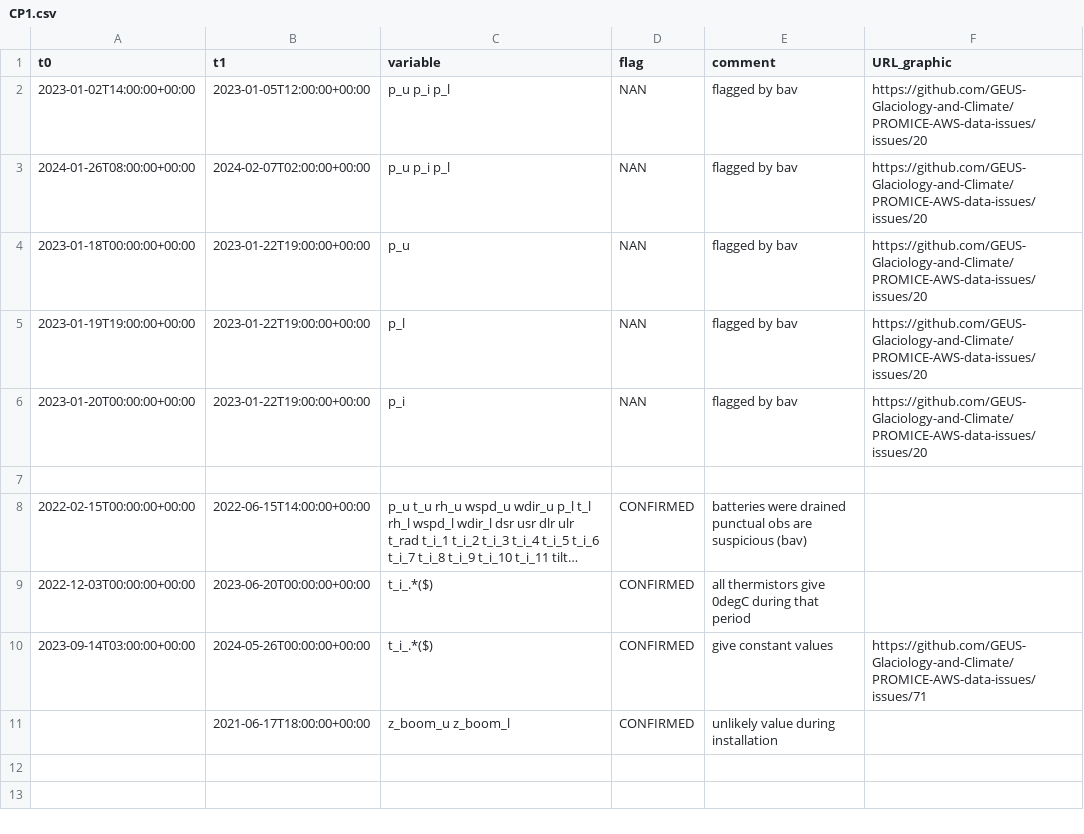
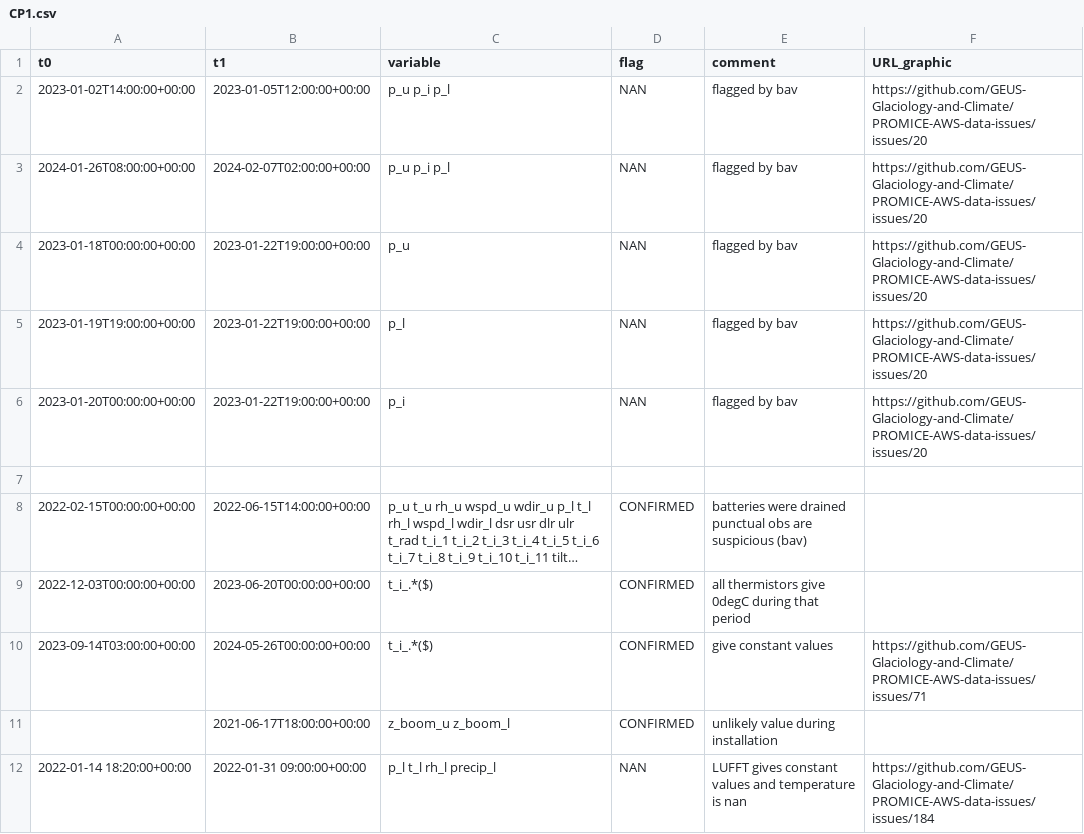
Before and after one commit to GEUS-Glaciology-and-Climate/PROMICE-AWS-data-issues, a CSV file: flags/CP1.csv, drawn as a sheet; long unchanged cells end in …; the diff names each change by its address in the sheet, - before the commit and + after, or states it on an @@ line.

Commit message:
Flagged CP1 lower lufft data

```diff
--- a/flags/CP1.csv
+++ b/flags/CP1.csv
+row 12: 2022-01-14 18:20:00+00:00 | 2022-01-31 09:00:00+00:00 | p_l t_l rh_l precip_l | NAN | LUFFT gives constant values and temperature is nan | https://github.com/GEUS-Glaciology-and-Climate/PROMICE-AWS-data-issues/issues/184
```
